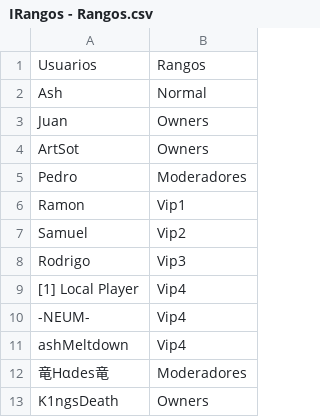
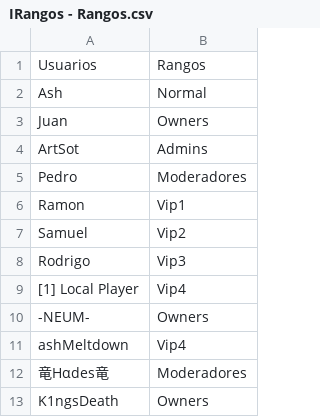
Before and after one commit to ArtSotRoc/TestPublicObj, a CSV file: Pegazo/IRangos - Rangos.csv, drawn as a sheet.

Commit message:
new test

```diff
--- a/Pegazo/IRangos - Rangos.csv
+++ b/Pegazo/IRangos - Rangos.csv
@@ -3,3 +3,3 @@ Ash,Normal
 Juan,Owners
-ArtSot,Owners
+ArtSot,Admins
 Pedro,Moderadores
@@ -9,3 +9,3 @@ Rodrigo,Vip3
 [1] Local Player,Vip4
--NEUM-,Vip4
+-NEUM-,Owners
 ashMeltdown,Vip4
```
